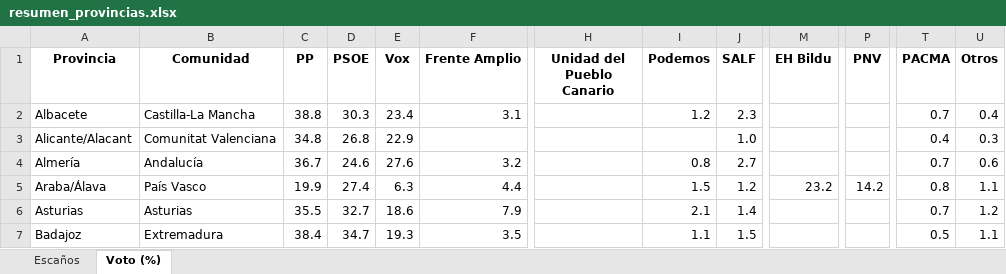
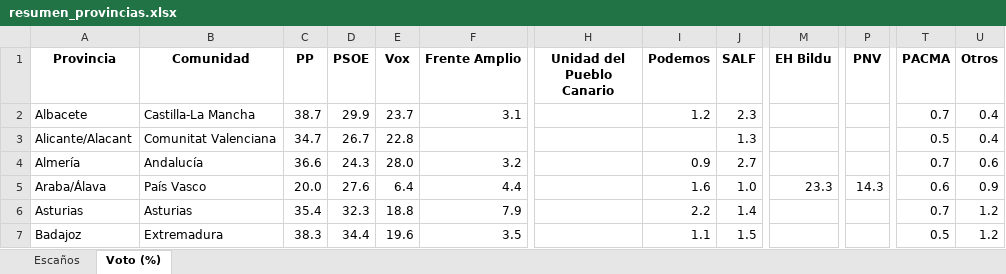
Before and after one commit to fermanpre/pondera, an Excel workbook: Web/sitio/resumen_provincias.xlsx, sheet Voto (%), drawn as a sheet; only a part is shown, gaps mark what is left out; values as stored, in another font and other column widths than the file's, no borders; the diff covers the shown part only; the diff names each change by its address in the sheet, - before the commit and + after, or states it on an @@ line.

```diff
--- a/Web/sitio/resumen_provincias.xlsx (sheet Voto (%))
+++ b/Web/sitio/resumen_provincias.xlsx (sheet Voto (%))
-C2 (PP): 38.8
+C2 (PP): 38.7
-D2 (PSOE): 30.3
+D2 (PSOE): 29.9
-E2 (Vox): 23.4
+E2 (Vox): 23.7
-C3 (PP): 34.8
+C3 (PP): 34.7
-D3 (PSOE): 26.8
+D3 (PSOE): 26.7
-E3 (Vox): 22.9
+E3 (Vox): 22.8
-J3 (SALF): 1.0
+J3 (SALF): 1.3
-T3 (PACMA): 0.4
+T3 (PACMA): 0.5
-U3 (Otros): 0.3
+U3 (Otros): 0.4
-C4 (PP): 36.7
+C4 (PP): 36.6
-D4 (PSOE): 24.6
+D4 (PSOE): 24.3
-E4 (Vox): 27.6
+E4 (Vox): 28.0
-I4 (Podemos): 0.8
+I4 (Podemos): 0.9
-C5 (PP): 19.9
+C5 (PP): 20.0
-D5 (PSOE): 27.4
+D5 (PSOE): 27.6
-E5 (Vox): 6.3
+E5 (Vox): 6.4
-I5 (Podemos): 1.5
+I5 (Podemos): 1.6
-J5 (SALF): 1.2
+J5 (SALF): 1.0
-M5 (EH Bildu): 23.2
+M5 (EH Bildu): 23.3
-P5 (PNV): 14.2
+P5 (PNV): 14.3
-T5 (PACMA): 0.8
+T5 (PACMA): 0.6
-U5 (Otros): 1.1
+U5 (Otros): 0.9
-C6 (PP): 35.5
+C6 (PP): 35.4
-D6 (PSOE): 32.7
+D6 (PSOE): 32.3
-E6 (Vox): 18.6
+E6 (Vox): 18.8
-I6 (Podemos): 2.1
+I6 (Podemos): 2.2
-C7 (PP): 38.4
+C7 (PP): 38.3
-D7 (PSOE): 34.7
+D7 (PSOE): 34.4
-E7 (Vox): 19.3
+E7 (Vox): 19.6
-U7 (Otros): 1.1
+U7 (Otros): 1.2
```
Also changed, not shown: 164 edited cells elsewhere in this sheet, sheet Escaños, 26 other files.
